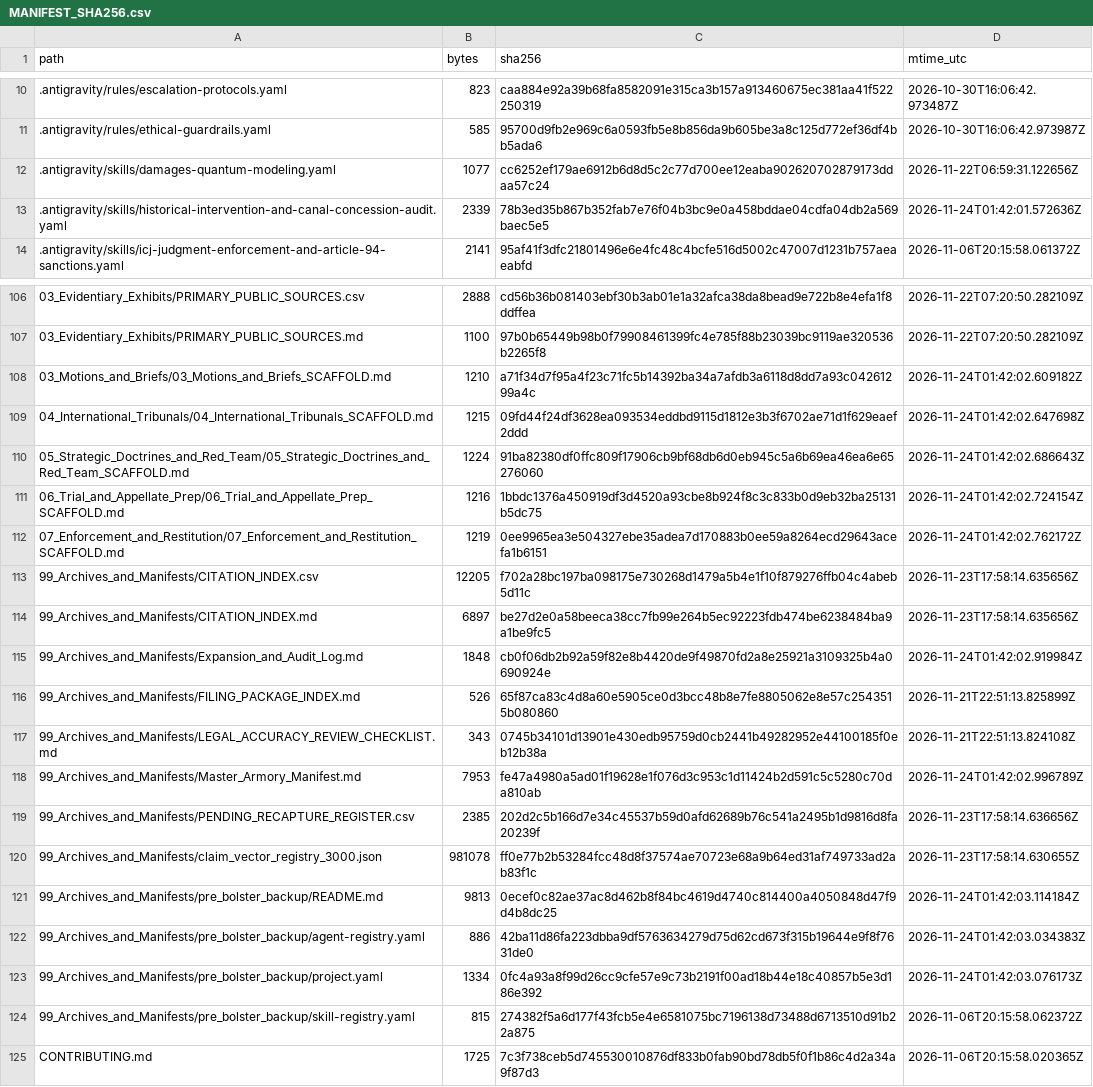
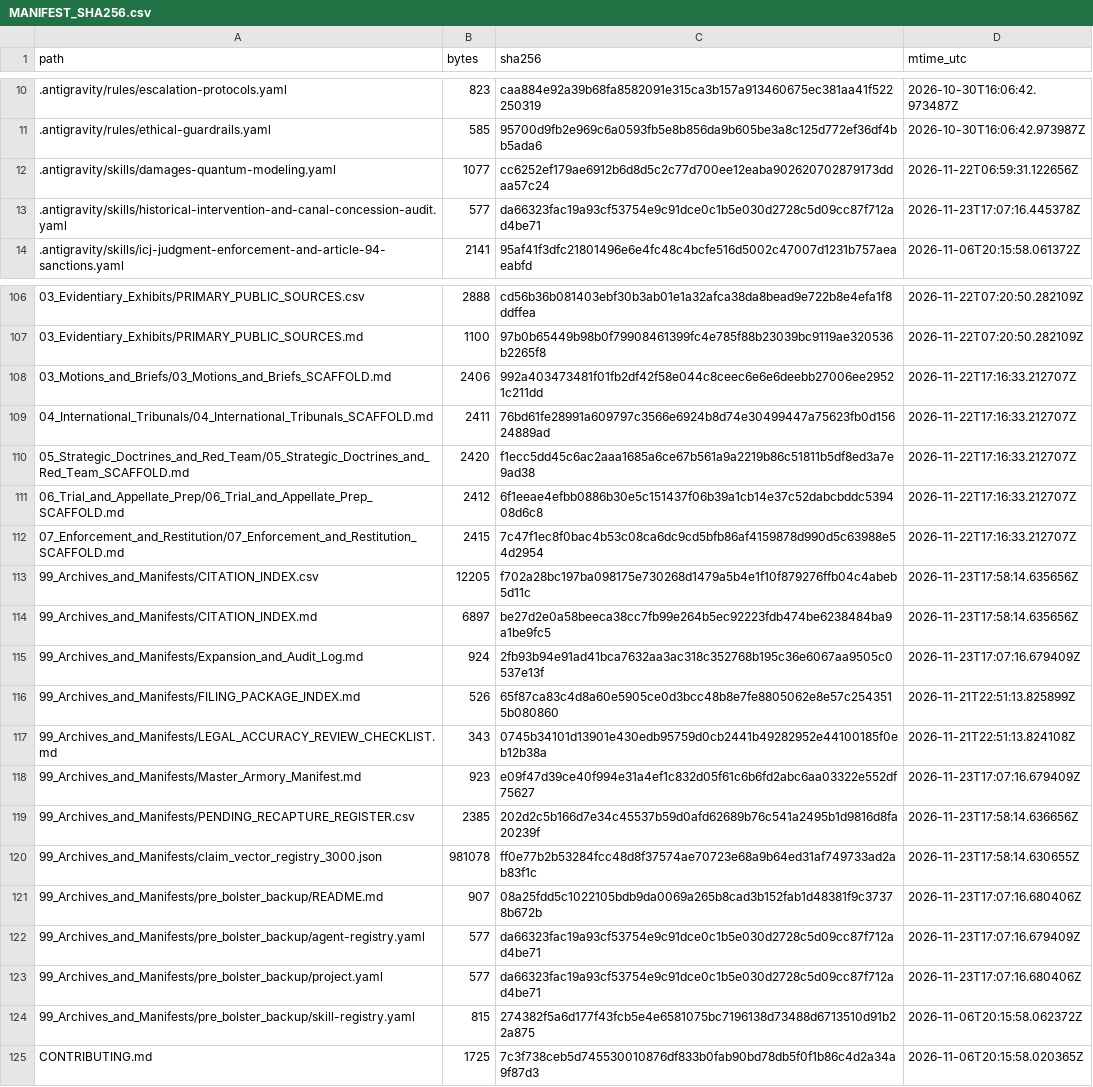
Before and after one commit to GlobalRestitutionAlliance/turtle-island-us-ca-manchester-band-of-pomo-indians-of-the-m-master-litigation, a CSV file: 99_Archives_and_Manifests/MANIFEST_SHA256.csv, drawn as a sheet; only a part is shown, gaps mark what is left out; the diff covers the shown part only.

```diff
--- a/99_Archives_and_Manifests/MANIFEST_SHA256.csv
+++ b/99_Archives_and_Manifests/MANIFEST_SHA256.csv
@@ -12,3 +12,3 @@ path,bytes,sha256,mtime_utc
 .antigravity/skills/damages-quantum-modeling.yaml,1077,cc6252ef179ae6912b6d8d5c2c77d700ee12eaba902620702879173ddaa57c24,2026-11-22T06:59:31.122656Z
-.antigravity/skills/historical-intervention-and-canal-concession-audit.yaml,2339,78b3ed35b867b352fab7e76f04b3bc9e0a458bddae04cdfa04db2a569baec5e5,2026-11-24T01:42:01.572636Z
+.antigravity/skills/historical-intervention-and-canal-concession-audit.yaml,577,da66323fac19a93cf53754e9c91dce0c1b5e030d2728c5d09cc87f712ad4be71,2026-11-23T17:07:16.445378Z
 .antigravity/skills/icj-judgment-enforcement-and-article-94-sanctions.yaml,2141,95af41f3dfc21801496e6e4fc48c4bcfe516d5002c47007d1231b757aeaeabfd,2026-11-06T20:15:58.061372Z
@@ -107,18 +107,18 @@ path,bytes,sha256,mtime_utc
 03_Evidentiary_Exhibits/PRIMARY_PUBLIC_SOURCES.md,1100,97b0b65449b98b0f79908461399fc4e785f88b23039bc9119ae320536b2265f8,2026-11-22T07:20:50.282109Z
-03_Motions_and_Briefs/03_Motions_and_Briefs_SCAFFOLD.md,1210,a71f34d7f95a4f23c71fc5b14392ba34a7afdb3a6118d8dd7a93c04261299a4c,2026-11-24T01:42:02.609182Z
-04_International_Tribunals/04_International_Tribunals_SCAFFOLD.md,1215,09fd44f24df3628ea093534eddbd9115d1812e3b3f6702ae71d1f629eaef2ddd,2026-11-24T01:42:02.647698Z
-05_Strategic_Doctrines_and_Red_Team/05_Strategic_Doctrines_and_Red_Team_SCAFFOLD.md,1224,91ba82380df0ffc809f17906cb9bf68db6d0eb945c5a6b69ea46ea6e65276060,2026-11-24T01:42:02.686643Z
-06_Trial_and_Appellate_Prep/06_Trial_and_Appellate_Prep_SCAFFOLD.md,1216,1bbdc1376a450919df3d4520a93cbe8b924f8c3c833b0d9eb32ba25131b5dc75,2026-11-24T01:42:02.724154Z
-07_Enforcement_and_Restitution/07_Enforcement_and_Restitution_SCAFFOLD.md,1219,0ee9965ea3e504327ebe35adea7d170883b0ee59a8264ecd29643acefa1b6151,2026-11-24T01:42:02.762172Z
+03_Motions_and_Briefs/03_Motions_and_Briefs_SCAFFOLD.md,2406,992a403473481f01fb2df42f58e044c8ceec6e6e6deebb27006ee29521c211dd,2026-11-22T17:16:33.212707Z
+04_International_Tribunals/04_International_Tribunals_SCAFFOLD.md,2411,76bd61fe28991a609797c3566e6924b8d74e30499447a75623fb0d15624889ad,2026-11-22T17:16:33.212707Z
+05_Strategic_Doctrines_and_Red_Team/05_Strategic_Doctrines_and_Red_Team_SCAFFOLD.md,2420,f1ecc5dd45c6ac2aaa1685a6ce67b561a9a2219b86c51811b5df8ed3a7e9ad38,2026-11-22T17:16:33.212707Z
+06_Trial_and_Appellate_Prep/06_Trial_and_Appellate_Prep_SCAFFOLD.md,2412,6f1eeae4efbb0886b30e5c151437f06b39a1cb14e37c52dabcbddc539408d6c8,2026-11-22T17:16:33.212707Z
+07_Enforcement_and_Restitution/07_Enforcement_and_Restitution_SCAFFOLD.md,2415,7c47f1ec8f0bac4b53c08ca6dc9cd5bfb86af4159878d990d5c63988e54d2954,2026-11-22T17:16:33.212707Z
 99_Archives_and_Manifests/CITATION_INDEX.csv,12205,f702a28bc197ba098175e730268d1479a5b4e1f10f879276ffb04c4abeb5d11c,2026-11-23T17:58:14.635656Z
 99_Archives_and_Manifests/CITATION_INDEX.md,6897,be27d2e0a58beeca38cc7fb99e264b5ec92223fdb474be6238484ba9a1be9fc5,2026-11-23T17:58:14.635656Z
-99_Archives_and_Manifests/Expansion_and_Audit_Log.md,1848,cb0f06db2b92a59f82e8b4420de9f49870fd2a8e25921a3109325b4a0690924e,2026-11-24T01:42:02.919984Z
+99_Archives_and_Manifests/Expansion_and_Audit_Log.md,924,2fb93b94e91ad41bca7632aa3ac318c352768b195c36e6067aa9505c0537e13f,2026-11-23T17:07:16.679409Z
 99_Archives_and_Manifests/FILING_PACKAGE_INDEX.md,526,65f87ca83c4d8a60e5905ce0d3bcc48b8e7fe8805062e8e57c2543515b080860,2026-11-21T22:51:13.825899Z
 99_Archives_and_Manifests/LEGAL_ACCURACY_REVIEW_CHECKLIST.md,343,0745b34101d13901e430edb95759d0cb2441b49282952e44100185f0eb12b38a,2026-11-21T22:51:13.824108Z
-99_Archives_and_Manifests/Master_Armory_Manifest.md,7953,fe47a4980a5ad01f19628e1f076d3c953c1d11424b2d591c5c5280c70da810ab,2026-11-24T01:42:02.996789Z
+99_Archives_and_Manifests/Master_Armory_Manifest.md,923,e09f47d39ce40f994e31a4ef1c832d05f61c6b6fd2abc6aa03322e552df75627,2026-11-23T17:07:16.679409Z
 99_Archives_and_Manifests/PENDING_RECAPTURE_REGISTER.csv,2385,202d2c5b166d7e34c45537b59d0afd62689b76c541a2495b1d9816d8fa20239f,2026-11-23T17:58:14.636656Z
 99_Archives_and_Manifests/claim_vector_registry_3000.json,981078,ff0e77b2b53284fcc48d8f37574ae70723e68a9b64ed31af749733ad2ab83f1c,2026-11-23T17:58:14.630655Z
-99_Archives_and_Manifests/pre_bolster_backup/README.md,9813,0ecef0c82ae37ac8d462b8f84bc4619d4740c814400a4050848d47f9d4b8dc25,2026-11-24T01:42:03.114184Z
-99_Archives_and_Manifests/pre_bolster_backup/agent-registry.yaml,886,42ba11d86fa223dbba9df5763634279d75d62cd673f315b19644e9f8f7631de0,2026-11-24T01:42:03.034383Z
-99_Archives_and_Manifests/pre_bolster_backup/project.yaml,1334,0fc4a93a8f99d26cc9cfe57e9c73b2191f00ad18b44e18c40857b5e3d186e392,2026-11-24T01:42:03.076173Z
+99_Archives_and_Manifests/pre_bolster_backup/README.md,907,08a25fdd5c1022105bdb9da0069a265b8cad3b152fab1d48381f9c37378b672b,2026-11-23T17:07:16.680406Z
+99_Archives_and_Manifests/pre_bolster_backup/agent-registry.yaml,577,da66323fac19a93cf53754e9c91dce0c1b5e030d2728c5d09cc87f712ad4be71,2026-11-23T17:07:16.679409Z
+99_Archives_and_Manifests/pre_bolster_backup/project.yaml,577,da66323fac19a93cf53754e9c91dce0c1b5e030d2728c5d09cc87f712ad4be71,2026-11-23T17:07:16.680406Z
 99_Archives_and_Manifests/pre_bolster_backup/skill-registry.yaml,815,274382f5a6d177f43fcb5e4e6581075bc7196138d73488d6713510d91b22a875,2026-11-06T20:15:58.062372Z
```
Also changed, not shown: 77 edited cells elsewhere in this file, 37 other files.
